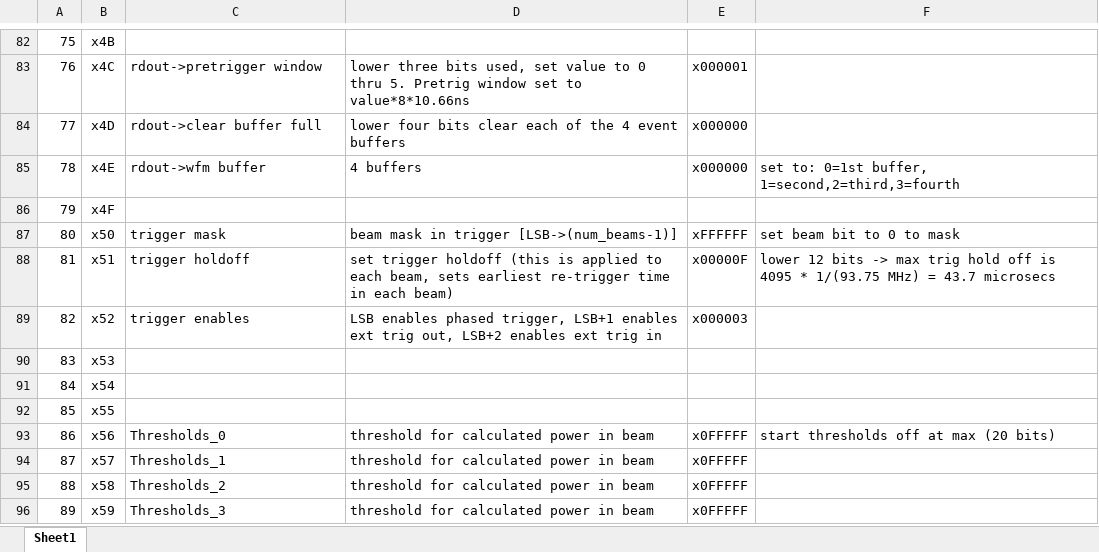
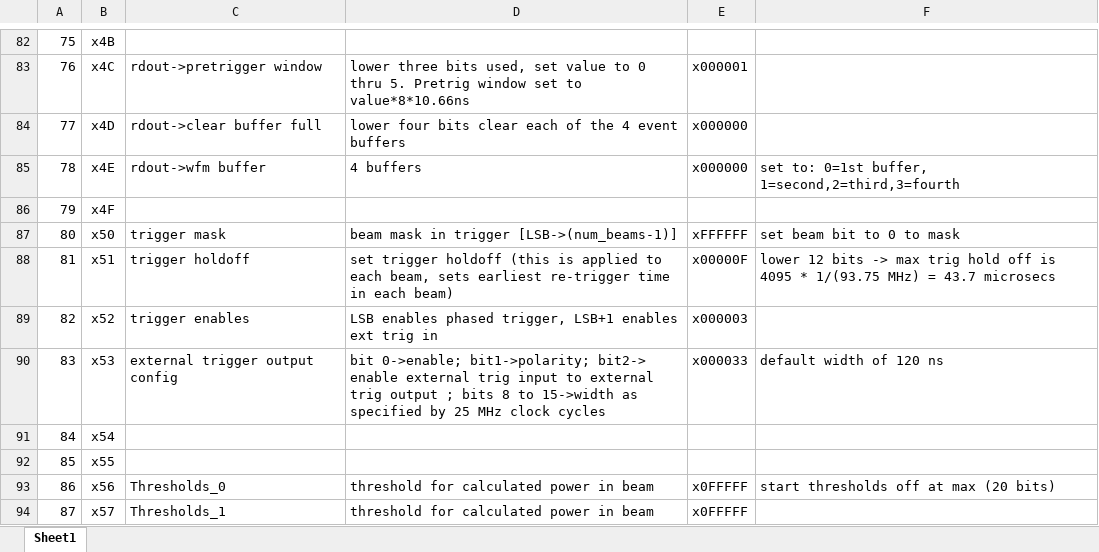
Before and after one commit to ejobe/firmware-phased-array, an Excel workbook: doc/firmware-register-map.xlsx, sheet Sheet1, drawn as a sheet; only a part is shown, gaps mark what is left out; the shorter side is filled out with more unchanged rows; values as stored, in another font and other column widths than the file's, no borders; the diff names each change by its address in the sheet, - before the commit and + after, or states it on an @@ line.

Commit message:
add external trig functionality

```diff
--- a/doc/firmware-register-map.xlsx (sheet Sheet1)
+++ b/doc/firmware-register-map.xlsx (sheet Sheet1)
-D89: …ext trig out, LSB+2 enables ext trig in
+D89: …ext trig in
-C90: (empty)
+C90: external trigger output config
-D90: (empty)
+D90: bit 0->enable; bit1->polarity; bit2-> enable external trig input to external trig output ; bits 8 to 15->width as specified by 25 MHz clock cycles
-E90: (empty)
+E90: x000033
-F90: (empty)
+F90: default width of 120 ns
```
Also changed, not shown: 20 other files.
